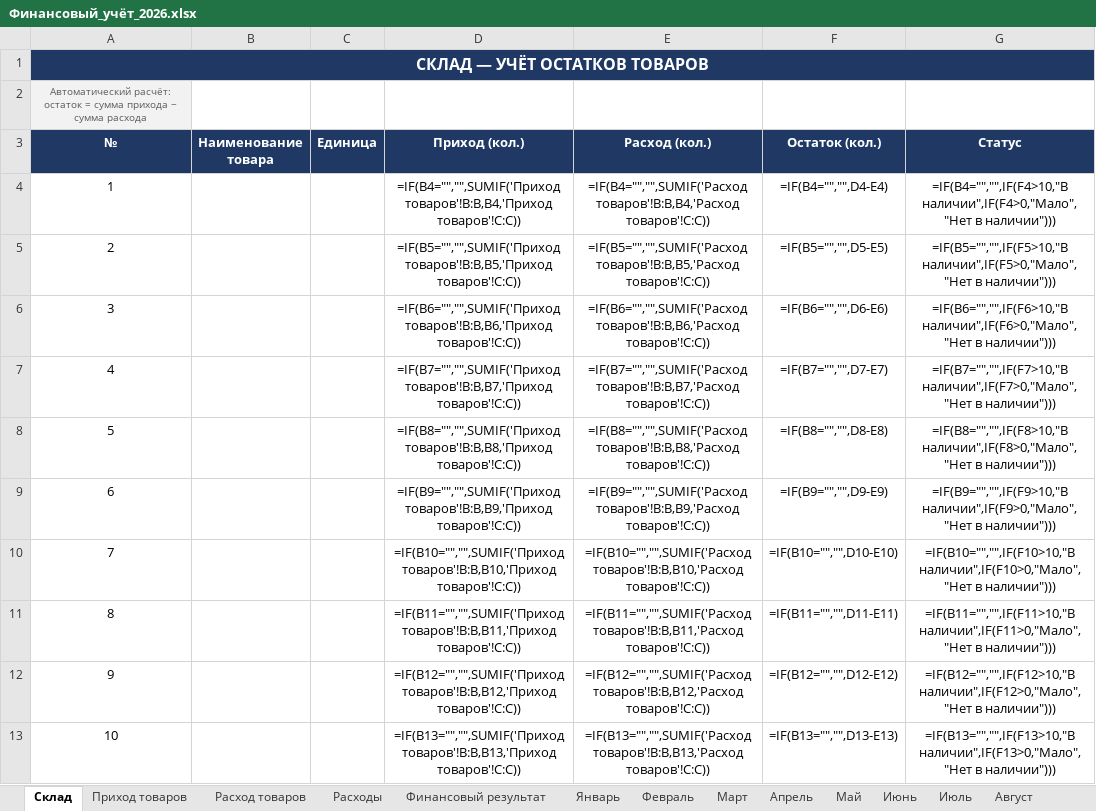
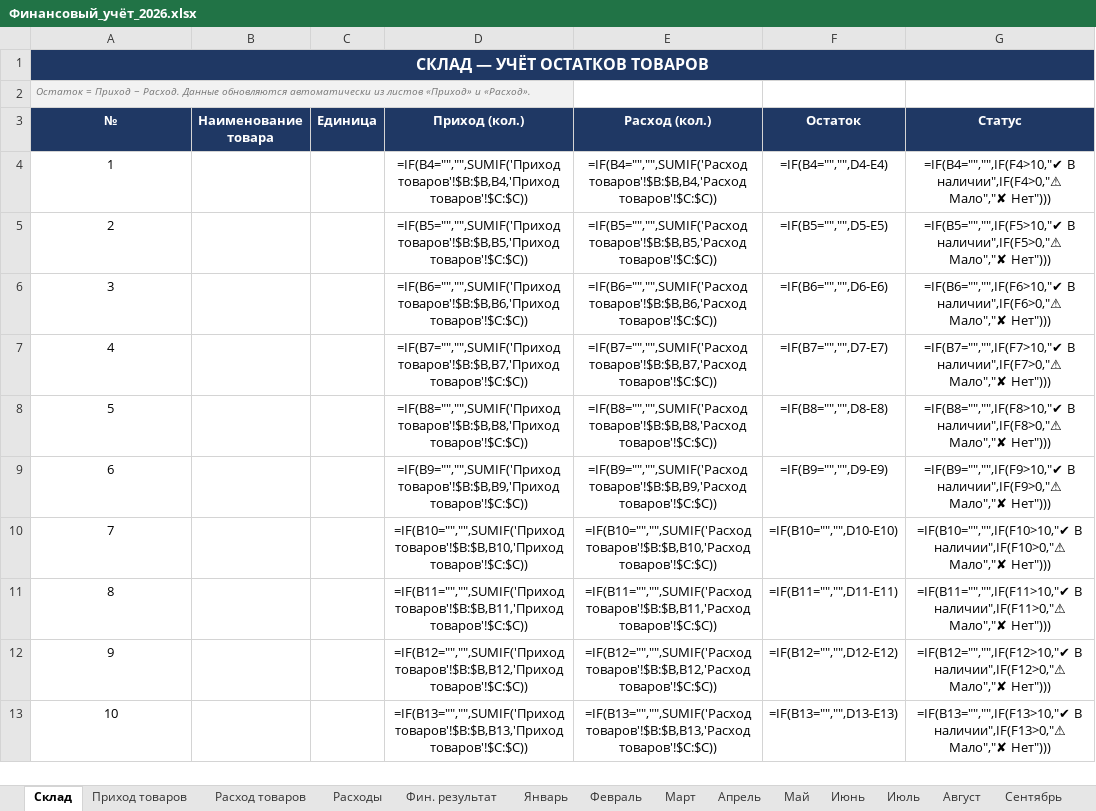
Before and after one commit to printservisecenter-eng/ish-uchun, an Excel workbook: Финансовый_учёт_2026.xlsx, sheet Склад, drawn as a sheet; only a part is shown; values as stored, in another font and other column widths than the file's, no borders; formulas without a stored value are shown as written; conditional formats not drawn; the diff covers the shown part only; the diff names each change by its address in the sheet, - before the commit and + after, or states it on an @@ line.

Commit message:
Молиявий хисоб-китоб Excel 2026 — янги версия

```diff
--- a/Финансовый_учёт_2026.xlsx (sheet Склад)
+++ b/Финансовый_учёт_2026.xlsx (sheet Склад)
-sheet tab: Финансовый результат
+sheet tab: Фин. результат
-A2 (№): Автоматический расчёт: остаток = сумма прихода − сумма расхода
+A2 (№): Остаток = Приход − Расход. Данные обновляются автоматически из листов «Приход» и «Расход».
@@ A2 italic: off → on, text colour: #595959 → #767676, alignment: center → left @@
-F3: Остаток (кол.)
+F3: Остаток
-D4 (Приход (кол.)): =IF(B4="","",SUMIF('Приход товаров'!B:B,B4,'Приход товаров'!C:C))
+D4 (Приход (кол.)): =IF(B4="","",SUMIF('Приход товаров'!$B:$B,B4,'Приход товаров'!$C:$C))
-E4 (Расход (кол.)): =IF(B4="","",SUMIF('Расход товаров'!B:B,B4,'Расход товаров'!C:C))
+E4 (Расход (кол.)): =IF(B4="","",SUMIF('Расход товаров'!$B:$B,B4,'Расход товаров'!$C:$C))
-G4 (Статус): =IF(B4="","",IF(F4>10,"В наличии",IF(F4>0,"Мало","Нет в наличии")))
+G4 (Статус): =IF(B4="","",IF(F4>10,"✔ В наличии",IF(F4>0,"⚠ Мало","✘ Нет")))
-D5 (Приход (кол.)): =IF(B5="","",SUMIF('Приход товаров'!B:B,B5,'Приход товаров'!C:C))
+D5 (Приход (кол.)): =IF(B5="","",SUMIF('Приход товаров'!$B:$B,B5,'Приход товаров'!$C:$C))
-E5 (Расход (кол.)): =IF(B5="","",SUMIF('Расход товаров'!B:B,B5,'Расход товаров'!C:C))
+E5 (Расход (кол.)): =IF(B5="","",SUMIF('Расход товаров'!$B:$B,B5,'Расход товаров'!$C:$C))
-G5 (Статус): =IF(B5="","",IF(F5>10,"В наличии",IF(F5>0,"Мало","Нет в наличии")))
+G5 (Статус): =IF(B5="","",IF(F5>10,"✔ В наличии",IF(F5>0,"⚠ Мало","✘ Нет")))
-D6 (Приход (кол.)): =IF(B6="","",SUMIF('Приход товаров'!B:B,B6,'Приход товаров'!C:C))
+D6 (Приход (кол.)): =IF(B6="","",SUMIF('Приход товаров'!$B:$B,B6,'Приход товаров'!$C:$C))
-E6 (Расход (кол.)): =IF(B6="","",SUMIF('Расход товаров'!B:B,B6,'Расход товаров'!C:C))
+E6 (Расход (кол.)): =IF(B6="","",SUMIF('Расход товаров'!$B:$B,B6,'Расход товаров'!$C:$C))
-G6 (Статус): =IF(B6="","",IF(F6>10,"В наличии",IF(F6>0,"Мало","Нет в наличии")))
+G6 (Статус): =IF(B6="","",IF(F6>10,"✔ В наличии",IF(F6>0,"⚠ Мало","✘ Нет")))
-D7 (Приход (кол.)): =IF(B7="","",SUMIF('Приход товаров'!B:B,B7,'Приход товаров'!C:C))
+D7 (Приход (кол.)): =IF(B7="","",SUMIF('Приход товаров'!$B:$B,B7,'Приход товаров'!$C:$C))
-E7 (Расход (кол.)): =IF(B7="","",SUMIF('Расход товаров'!B:B,B7,'Расход товаров'!C:C))
+E7 (Расход (кол.)): =IF(B7="","",SUMIF('Расход товаров'!$B:$B,B7,'Расход товаров'!$C:$C))
-G7 (Статус): =IF(B7="","",IF(F7>10,"В наличии",IF(F7>0,"Мало","Нет в наличии")))
+G7 (Статус): =IF(B7="","",IF(F7>10,"✔ В наличии",IF(F7>0,"⚠ Мало","✘ Нет")))
-D8 (Приход (кол.)): =IF(B8="","",SUMIF('Приход товаров'!B:B,B8,'Приход товаров'!C:C))
+D8 (Приход (кол.)): =IF(B8="","",SUMIF('Приход товаров'!$B:$B,B8,'Приход товаров'!$C:$C))
-E8 (Расход (кол.)): =IF(B8="","",SUMIF('Расход товаров'!B:B,B8,'Расход товаров'!C:C))
+E8 (Расход (кол.)): =IF(B8="","",SUMIF('Расход товаров'!$B:$B,B8,'Расход товаров'!$C:$C))
-G8 (Статус): =IF(B8="","",IF(F8>10,"В наличии",IF(F8>0,"Мало","Нет в наличии")))
+G8 (Статус): =IF(B8="","",IF(F8>10,"✔ В наличии",IF(F8>0,"⚠ Мало","✘ Нет")))
-D9 (Приход (кол.)): =IF(B9="","",SUMIF('Приход товаров'!B:B,B9,'Приход товаров'!C:C))
+D9 (Приход (кол.)): =IF(B9="","",SUMIF('Приход товаров'!$B:$B,B9,'Приход товаров'!$C:$C))
-E9 (Расход (кол.)): =IF(B9="","",SUMIF('Расход товаров'!B:B,B9,'Расход товаров'!C:C))
+E9 (Расход (кол.)): =IF(B9="","",SUMIF('Расход товаров'!$B:$B,B9,'Расход товаров'!$C:$C))
-G9 (Статус): =IF(B9="","",IF(F9>10,"В наличии",IF(F9>0,"Мало","Нет в наличии")))
+G9 (Статус): =IF(B9="","",IF(F9>10,"✔ В наличии",IF(F9>0,"⚠ Мало","✘ Нет")))
-D10 (Приход (кол.)): =IF(B10="","",SUMIF('Приход товаров'!B:B,B10,'Приход товаров'!C:C))
+D10 (Приход (кол.)): =IF(B10="","",SUMIF('Приход товаров'!$B:$B,B10,'Приход товаров'!$C:$C))
-E10 (Расход (кол.)): =IF(B10="","",SUMIF('Расход товаров'!B:B,B10,'Расход товаров'!C:C))
+E10 (Расход (кол.)): =IF(B10="","",SUMIF('Расход товаров'!$B:$B,B10,'Расход товаров'!$C:$C))
-G10 (Статус): =IF(B10="","",IF(F10>10,"В наличии",IF(F10>0,"Мало","Нет в наличии")))
+G10 (Статус): =IF(B10="","",IF(F10>10,"✔ В наличии",IF(F10>0,"⚠ Мало","✘ Нет")))
-D11 (Приход (кол.)): =IF(B11="","",SUMIF('Приход товаров'!B:B,B11,'Приход товаров'!C:C))
+D11 (Приход (кол.)): =IF(B11="","",SUMIF('Приход товаров'!$B:$B,B11,'Приход товаров'!$C:$C))
-E11 (Расход (кол.)): =IF(B11="","",SUMIF('Расход товаров'!B:B,B11,'Расход товаров'!C:C))
+E11 (Расход (кол.)): =IF(B11="","",SUMIF('Расход товаров'!$B:$B,B11,'Расход товаров'!$C:$C))
-G11 (Статус): =IF(B11="","",IF(F11>10,"В наличии",IF(F11>0,"Мало","Нет в наличии")))
+G11 (Статус): =IF(B11="","",IF(F11>10,"✔ В наличии",IF(F11>0,"⚠ Мало","✘ Нет")))
-D12 (Приход (кол.)): =IF(B12="","",SUMIF('Приход товаров'!B:B,B12,'Приход товаров'!C:C))
+D12 (Приход (кол.)): =IF(B12="","",SUMIF('Приход товаров'!$B:$B,B12,'Приход товаров'!$C:$C))
-E12 (Расход (кол.)): =IF(B12="","",SUMIF('Расход товаров'!B:B,B12,'Расход товаров'!C:C))
+E12 (Расход (кол.)): =IF(B12="","",SUMIF('Расход товаров'!$B:$B,B12,'Расход товаров'!$C:$C))
-G12 (Статус): =IF(B12="","",IF(F12>10,"В наличии",IF(F12>0,"Мало","Нет в наличии")))
+G12 (Статус): =IF(B12="","",IF(F12>10,"✔ В наличии",IF(F12>0,"⚠ Мало","✘ Нет")))
-D13 (Приход (кол.)): =IF(B13="","",SUMIF('Приход товаров'!B:B,B13,'Приход товаров'!C:C))
+D13 (Приход (кол.)): =IF(B13="","",SUMIF('Приход товаров'!$B:$B,B13,'Приход товаров'!$C:$C))
-E13 (Расход (кол.)): =IF(B13="","",SUMIF('Расход товаров'!B:B,B13,'Расход товаров'!C:C))
+E13 (Расход (кол.)): =IF(B13="","",SUMIF('Расход товаров'!$B:$B,B13,'Расход товаров'!$C:$C))
-G13 (Статус): =IF(B13="","",IF(F13>10,"В наличии",IF(F13>0,"Мало","Нет в наличии")))
+G13 (Статус): =IF(B13="","",IF(F13>10,"✔ В наличии",IF(F13>0,"⚠ Мало","✘ Нет")))
```
Also changed, not shown: 270 edited cells and cell formats elsewhere in this sheet, sheet Фин. результат, sheet Январь, sheet Февраль, sheet Март, sheet Апрель, sheet Май, 11 more sheets.
